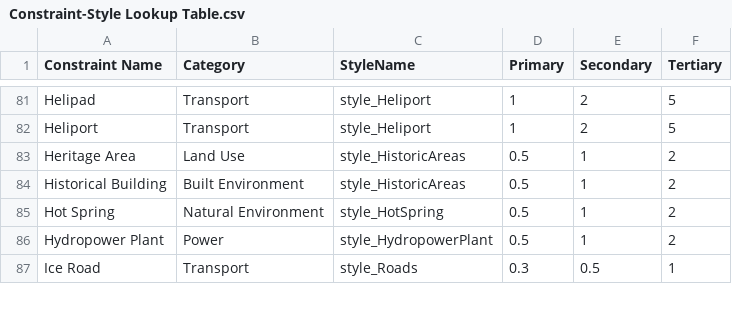
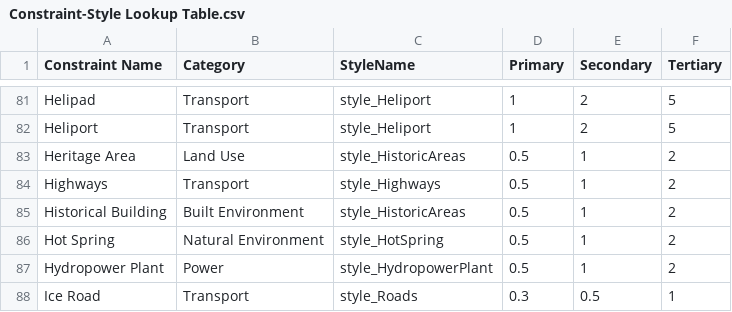
Before and after one commit to windpioneers-tool/osm-lookup-table, a CSV file: Constraint-Style Lookup Table.csv, drawn as a sheet; only a part is shown, gaps mark what is left out; the diff names each change by its address in the sheet, - before the commit and + after, or states it on an @@ line.

Commit message:
Update Constraint-Style Lookup Table - Add highway constraint type style

```diff
--- a/Constraint-Style Lookup Table.csv
+++ b/Constraint-Style Lookup Table.csv
+row 84: Highways | Transport | style_Highways | 0.5 | 1 | 2
```
